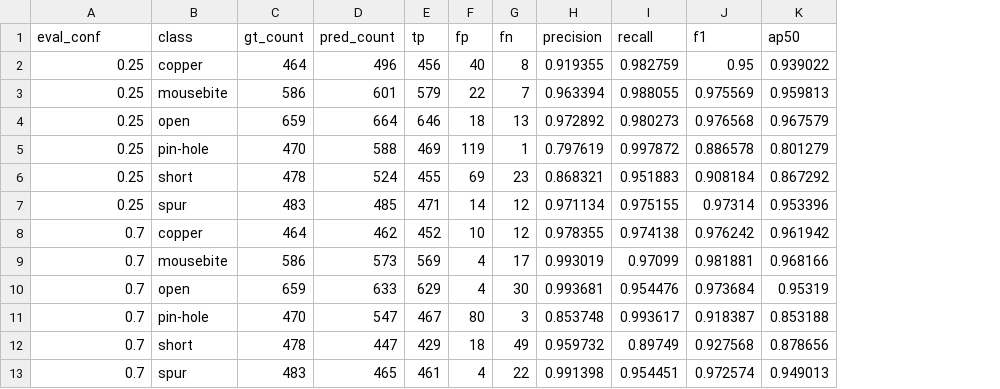
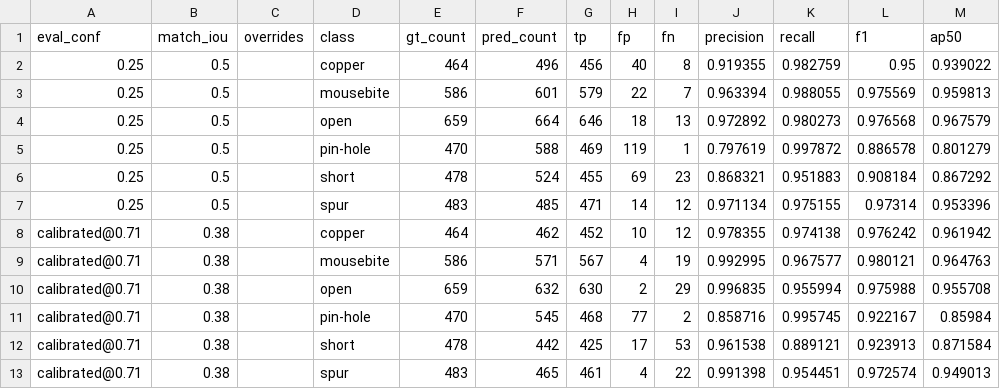
Before and after one commit to Gowri0504/SmartPCB, a CSV file: metrics/per_class_defect.csv, drawn as a sheet; removed rows and columns are numbered as before the commit, all else as after; the diff names each change by its address in the sheet, - before the commit and + after, or states it on an @@ line.

```diff
--- a/metrics/per_class_defect.csv
+++ b/metrics/per_class_defect.csv
+column B (match_iou), rows 2-8: 0.5 | 0.5 | 0.5 | 0.5 | 0.5 | 0.5 | 0.38; row 13: 0.38
+column C (overrides), empty
-A8 (eval_conf): 0.7
+A8 (eval_conf): calibrated@0.71
-row 9: 0.7 | mousebite | 586 | 573 | 569 | 4 | 17 | 0.993019 | 0.97099 | 0.981881 | 0.968166
-row 10: 0.7 | open | 659 | 633 | 629 | 4 | 30 | 0.993681 | 0.954476 | 0.973684 | 0.95319
-row 11: 0.7 | pin-hole | 470 | 547 | 467 | 80 | 3 | 0.853748 | 0.993617 | 0.918387 | 0.853188
-row 12: 0.7 | short | 478 | 447 | 429 | 18 | 49 | 0.959732 | 0.89749 | 0.927568 | 0.878656
+row 9: calibrated@0.71 | 0.38 |  | mousebite | 586 | 571 | 567 | 4 | 19 | 0.992995 | 0.967577 | 0.980121 | 0.964763
+row 10: calibrated@0.71 | 0.38 |  | open | 659 | 632 | 630 | 2 | 29 | 0.996835 | 0.955994 | 0.975988 | 0.955708
+row 11: calibrated@0.71 | 0.38 |  | pin-hole | 470 | 545 | 468 | 77 | 2 | 0.858716 | 0.995745 | 0.922167 | 0.85984
+row 12: calibrated@0.71 | 0.38 |  | short | 478 | 442 | 425 | 17 | 53 | 0.961538 | 0.889121 | 0.923913 | 0.871584
-A13 (eval_conf): 0.7
+A13 (eval_conf): calibrated@0.71
```
Also changed, not shown: metrics/per_class_component.csv, metrics/threshold_sweep_component.csv, 51 other files.
